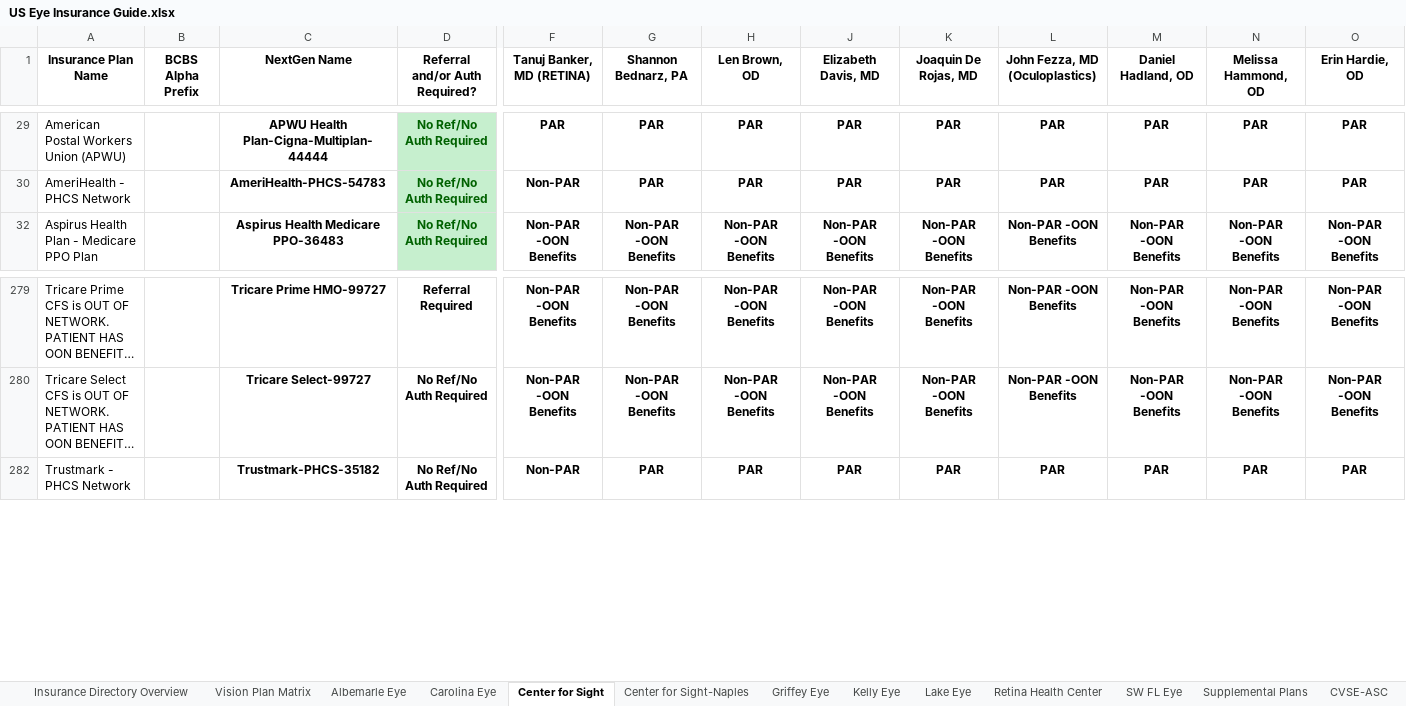
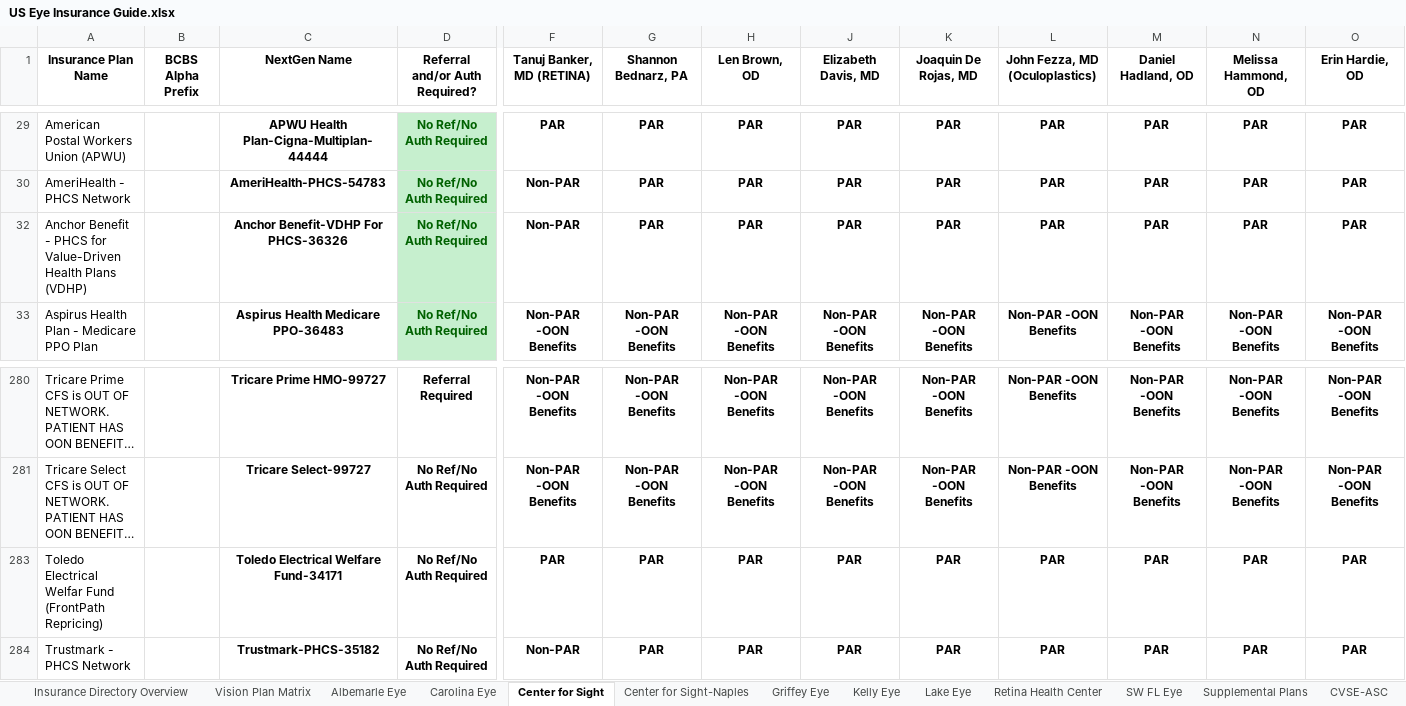
Before and after one commit to wak1616/PAC, an Excel workbook: US Eye Insurance Guide.xlsx, sheet Center for Sight, drawn as a sheet; only a part is shown, gaps mark what is left out; long unchanged cells end in …; values as stored, in another font and other column widths than the file's, no borders; conditional formats not drawn; rows hold the shown columns only; the diff names each change by its address in the sheet, - before the commit and + after, or states it on an @@ line.

```diff
--- a/US Eye Insurance Guide.xlsx (sheet Center for Sight)
+++ b/US Eye Insurance Guide.xlsx (sheet Center for Sight)
+row 32: Anchor Benefit - PHCS for Value-Driven Health Plans (VDHP) |  | Anchor Benefit-VDHP For PHCS-36326 | No Ref/No Auth Required | Non-PAR | PAR | PAR | PAR | PAR | PAR | PAR | PAR | PAR
+row 283: Toledo Electrical Welfar Fund (FrontPath Repricing) |  | Toledo Electrical Welfare Fund-34171 | No Ref/No Auth Required | PAR | PAR | PAR | PAR | PAR | PAR | PAR | PAR | PAR
```
Also changed, not shown: sheet Carolina Eye, sheet PESC-ASC, sheet Albemarle Eye, sheet Center for Sight-Naples, sheet LSC-ASC, sheet MEC-ASC, 2 more sheets.
